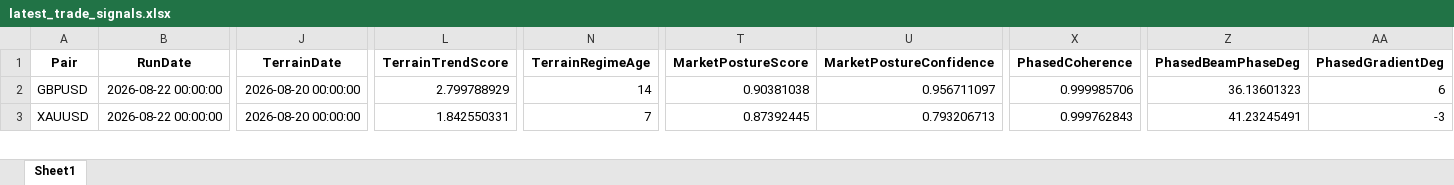
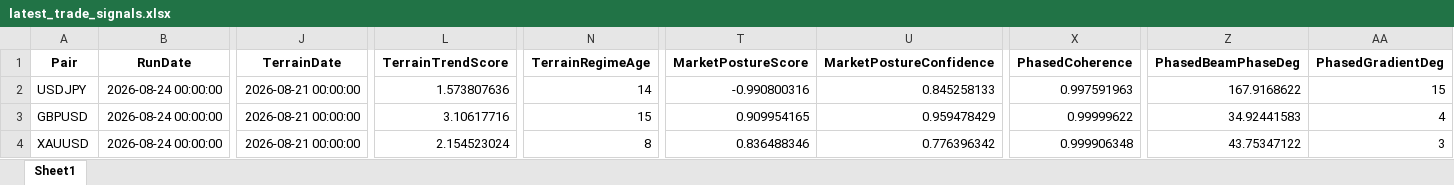
Before and after one commit to aspttwwly/fx-metals-forecast-board, an Excel workbook: public/data/files/latest_trade_signals.xlsx, sheet Sheet1, drawn as a sheet; only a part is shown, gaps mark what is left out; values as stored, in another font and other column widths than the file's, no borders; addresses are those after the commit; rows hold the shown columns only; the diff covers the shown part only; the diff names each change by its address in the sheet, - before the commit and + after, or states it on an @@ line.

Commit message:
Update forecast data 2026-08-24_20-44-19

```diff
--- a/public/data/files/latest_trade_signals.xlsx (sheet Sheet1)
+++ b/public/data/files/latest_trade_signals.xlsx (sheet Sheet1)
+row 2: USDJPY | 2026-08-24 00:00:00 | 2026-08-21 00:00:00 | 1.573807636 | 14 | -0.990800316 | 0.845258133 | 0.997591963 | 167.9168622 | 15
-B3:B4 (RunDate): 2026-08-22 00:00:00
+B3:B4 (RunDate): 2026-08-24 00:00:00
-J3:J4 (TerrainDate): 2026-08-20 00:00:00
+J3:J4 (TerrainDate): 2026-08-21 00:00:00
-L3 (TerrainTrendScore): 2.799788929
+L3 (TerrainTrendScore): 3.10617716
-N3 (TerrainRegimeAge): 14
+N3 (TerrainRegimeAge): 15
-T3 (MarketPostureScore): 0.90381038
+T3 (MarketPostureScore): 0.909954165
-U3 (MarketPostureConfidence): 0.956711097
+U3 (MarketPostureConfidence): 0.959478429
-X3 (PhasedCoherence): 0.999985706
+X3 (PhasedCoherence): 0.99999622
-Z3 (PhasedBeamPhaseDeg): 36.13601323
+Z3 (PhasedBeamPhaseDeg): 34.92441583
-AA3 (PhasedGradientDeg): 6
+AA3 (PhasedGradientDeg): 4
-L4 (TerrainTrendScore): 1.842550331
+L4 (TerrainTrendScore): 2.154523024
-N4 (TerrainRegimeAge): 7
+N4 (TerrainRegimeAge): 8
-T4 (MarketPostureScore): 0.87392445
+T4 (MarketPostureScore): 0.836488346
-U4 (MarketPostureConfidence): 0.793206713
+U4 (MarketPostureConfidence): 0.776396342
-X4 (PhasedCoherence): 0.999762843
+X4 (PhasedCoherence): 0.999906348
-Z4 (PhasedBeamPhaseDeg): 41.23245491
+Z4 (PhasedBeamPhaseDeg): 43.75347122
-AA4 (PhasedGradientDeg): -3
+AA4 (PhasedGradientDeg): 3
```
Also changed, not shown: 1 added row, 2 removed rows and 240 edited cells elsewhere in this sheet, public/data/files/AUDUSD_forecast.xlsx, public/data/files/EURCNH_forecast.xlsx, 37 other files.
